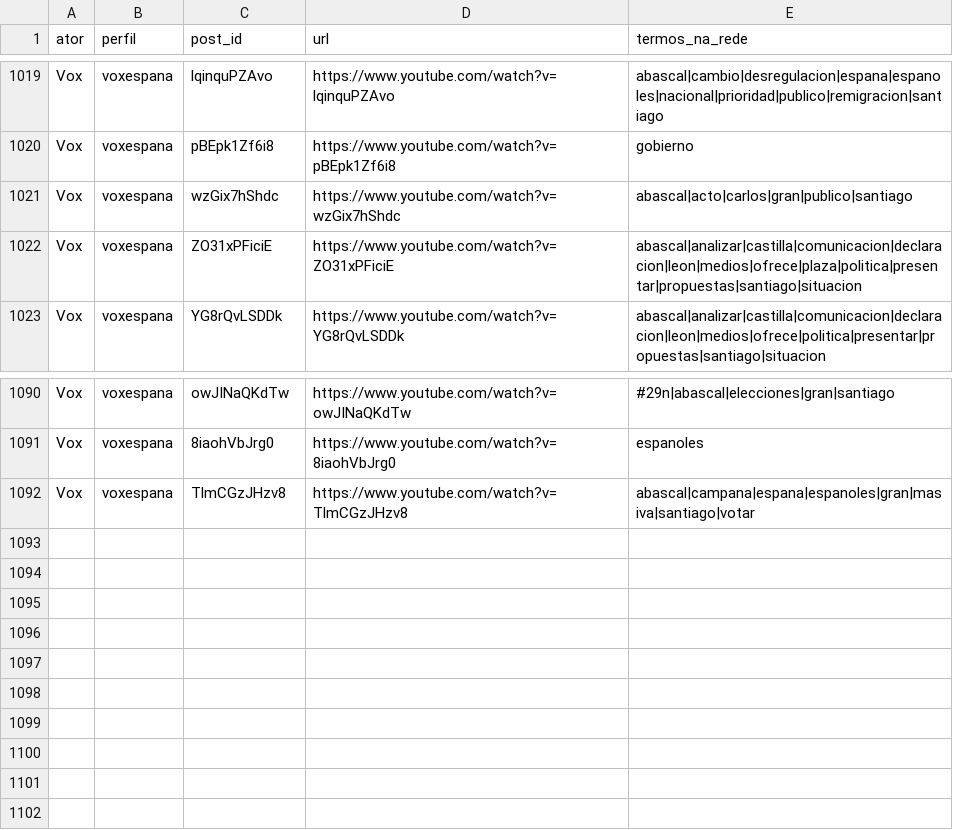
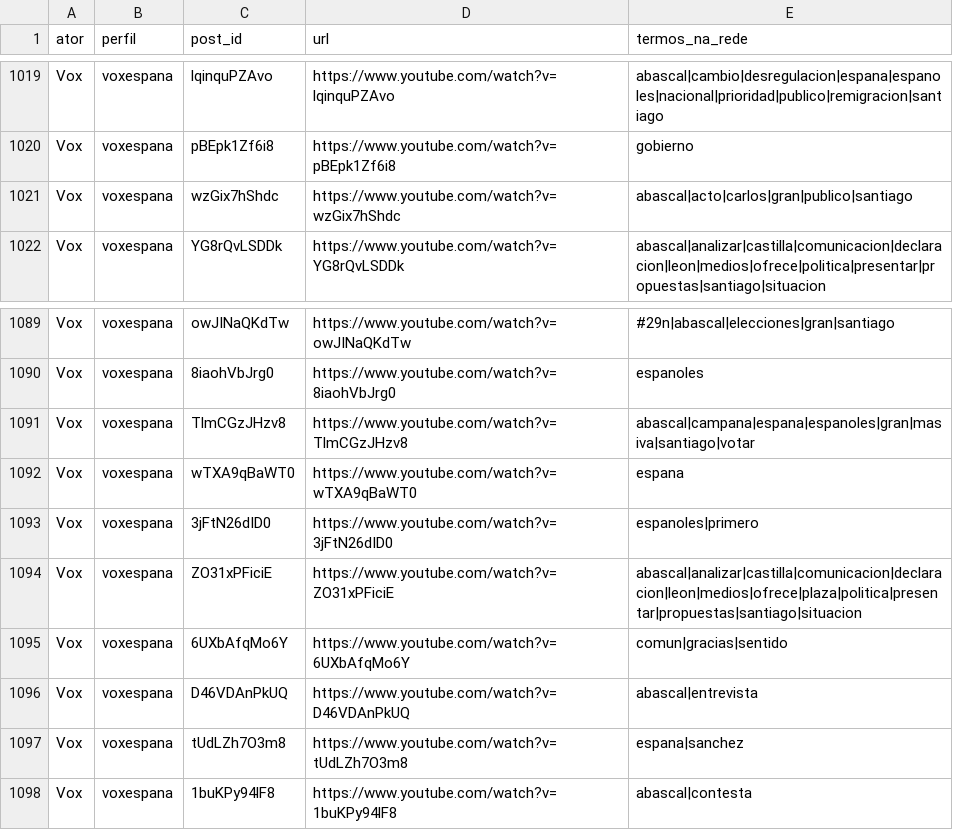
Before and after one commit to WandersonH/odi-espanha, a CSV file: data/youtube/rede_publicacoes_termos.csv, drawn as a sheet; only a part is shown, gaps mark what is left out.

```diff
--- a/data/youtube/rede_publicacoes_termos.csv
+++ b/data/youtube/rede_publicacoes_termos.csv
@@ -1021,3 +1021,2 @@ Vox,voxespana,pBEpk1Zf6i8,https://www.youtube.com/watch?v=pBEpk1Zf6i8,gobierno
 Vox,voxespana,wzGix7hShdc,https://www.youtube.com/watch?v=wzGix7hShdc,abascal|acto|carlos|gran|publico|santiago
-Vox,voxespana,ZO31xPFiciE,https://www.youtube.com/watch?v=ZO31xPFiciE,abascal|analizar|castilla|comunicacion|declaracion|leon|medios|ofrece|plaza|politica|presentar|propuestas|santiago|situacion
 Vox,voxespana,YG8rQvLSDDk,https://www.youtube.com/watch?v=YG8rQvLSDDk,abascal|analizar|castilla|comunicacion|declaracion|leon|medios|ofrece|politica|presentar|propuestas|santiago|situacion
@@ -1092 +1091,8 @@ Vox,voxespana,8iaohVbJrg0,https://www.youtube.com/watch?v=8iaohVbJrg0,espanoles
 Vox,voxespana,TlmCGzJHzv8,https://www.youtube.com/watch?v=TlmCGzJHzv8,abascal|campana|espana|espanoles|gran|masiva|santiago|votar
+Vox,voxespana,wTXA9qBaWT0,https://www.youtube.com/watch?v=wTXA9qBaWT0,espana
+Vox,voxespana,3jFtN26dID0,https://www.youtube.com/watch?v=3jFtN26dID0,espanoles|primero
+Vox,voxespana,ZO31xPFiciE,https://www.youtube.com/watch?v=ZO31xPFiciE,abascal|analizar|castilla|comunicacion|declaracion|leon|medios|ofrece|plaza|politica|presentar|propuestas|santiago|situacion
+Vox,voxespana,6UXbAfqMo6Y,https://www.youtube.com/watch?v=6UXbAfqMo6Y,comun|gracias|sentido
+Vox,voxespana,D46VDAnPkUQ,https://www.youtube.com/watch?v=D46VDAnPkUQ,abascal|entrevista
+Vox,voxespana,tUdLZh7O3m8,https://www.youtube.com/watch?v=tUdLZh7O3m8,espana|sanchez
+Vox,voxespana,1buKPy94lF8,https://www.youtube.com/watch?v=1buKPy94lF8,abascal|contesta
```
Also changed, not shown: data/youtube/rede_arestas.csv, data/youtube/rede_nos.csv, 33 other files.
